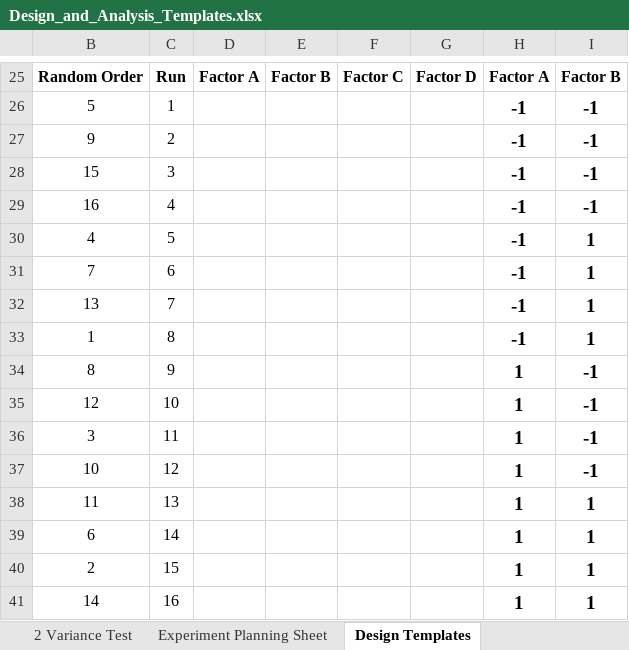
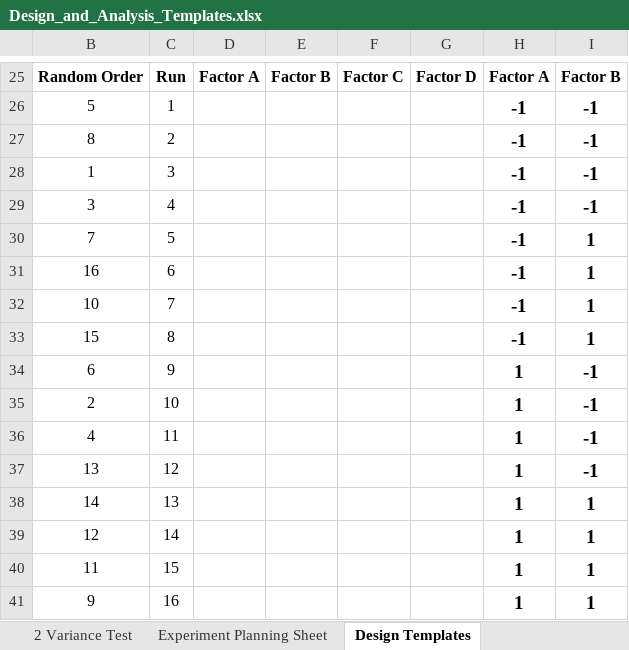
Before and after one commit to cowboy2718/Statistics-and-Design-of-Experiments, an Excel workbook: Design_and_Analysis_Templates.xlsx, sheet Design Templates, drawn as a sheet; only a part is shown, gaps mark what is left out; values as stored, in another font and other column widths than the file's, no borders; the diff covers the shown part only; the diff names each change by its address in the sheet, - before the commit and + after, or states it on an @@ line.

```diff
--- a/Design_and_Analysis_Templates.xlsx (sheet Design Templates)
+++ b/Design_and_Analysis_Templates.xlsx (sheet Design Templates)
-B27: 9
+B27: 8
-B28: 15
+B28: 1
-B29: 16
+B29: 3
-B30: 4
+B30: 7
-B31: 7
+B31: 16
-B32: 13
+B32: 10
-B33: 1
+B33: 15
-B34: 8
+B34: 6
-B35: 12
+B35: 2
-B36: 3
+B36: 4
-B37: 10
+B37: 13
-B38: 11
+B38: 14
-B39: 6
+B39: 12
-B40: 2
+B40: 11
-B41: 14
+B41: 9
```
Also changed, not shown: 12 edited cells elsewhere in this sheet, sheet 4 Factor DOE Analysis, sheet 3 Factor DOE Analysis, sheet 2 Factor DOE Analysis, sheet T-test 2 Averages, formulas that keep their value, hidden cells, charts or pictures.
